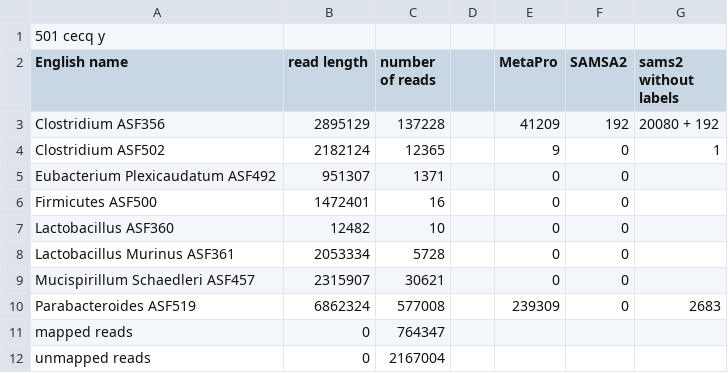
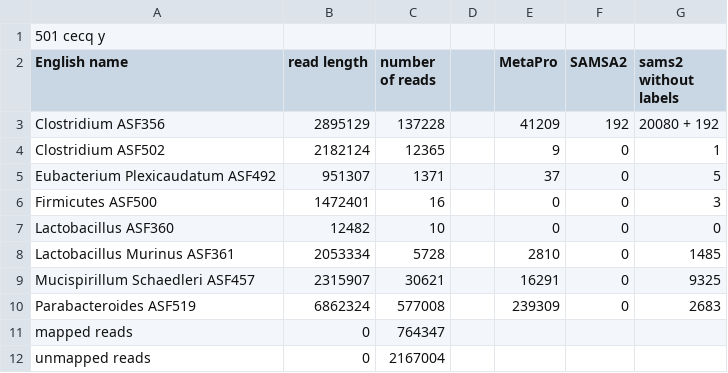
Before and after one commit to billytaj/parkinson_int_meta_pipe, a CSV file: prototypes/post-run-analysis/maps/501_cecq_y_names_summary.csv, drawn as a sheet.

```diff
--- a/prototypes/post-run-analysis/maps/501_cecq_y_names_summary.csv
+++ b/prototypes/post-run-analysis/maps/501_cecq_y_names_summary.csv
@@ -4,7 +4,7 @@ Clostridium ASF356,2895129,137228,,41209,192,20080 + 192
 Clostridium ASF502,2182124,12365,,9,0,1
-Eubacterium Plexicaudatum ASF492,951307,1371,,0,0,
-Firmicutes ASF500,1472401,16,,0,0,
-Lactobacillus ASF360,12482,10,,0,0,
-Lactobacillus Murinus ASF361,2053334,5728,,0,0,
-Mucispirillum Schaedleri ASF457,2315907,30621,,0,0,
+Eubacterium Plexicaudatum ASF492,951307,1371,,37,0,5
+Firmicutes ASF500,1472401,16,,0,0,3
+Lactobacillus ASF360,12482,10,,0,0,0
+Lactobacillus Murinus ASF361,2053334,5728,,2810,0,1485
+Mucispirillum Schaedleri ASF457,2315907,30621,,16291,0,9325
 Parabacteroides ASF519,6862324,577008,,239309,0,2683
```
Also changed, not shown: prototypes/post-run-analysis/maps/501_cecq_n_names_summary.csv, prototypes/post-run-analysis/maps/502_cecq_n_names_summary.csv, 21 other files.
